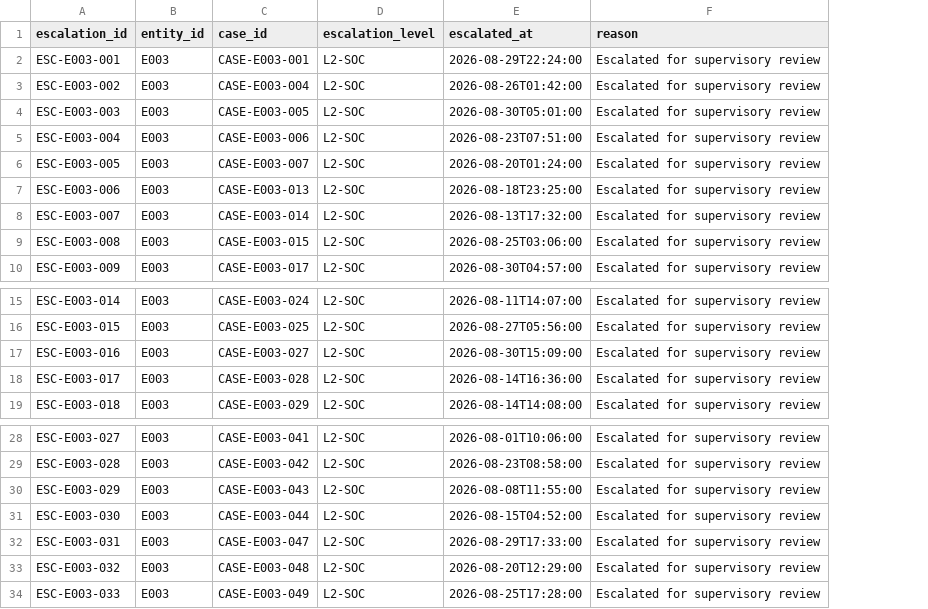
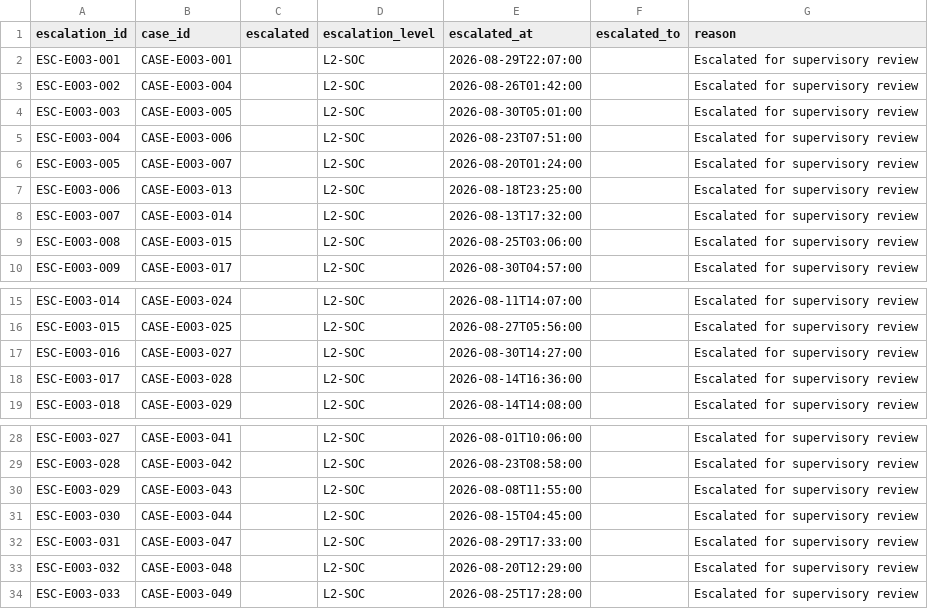
Before and after one commit to Sreerag02/ShadowWatch, a CSV file: data/gamma_bank/escalations.csv, drawn as a sheet; only a part is shown, gaps mark what is left out; removed rows and columns are numbered as before the commit, all else as after; the diff names each change by its address in the sheet, - before the commit and + after, or states it on an @@ line.

```diff
--- a/data/gamma_bank/escalations.csv
+++ b/data/gamma_bank/escalations.csv
-column B (entity_id), rows 2-10: all E003; rows 15-19: all E003; rows 28-34: all E003
+column C (escalated), empty
+column F (escalated_to), empty
-E2 (escalated_at): 2026-08-29T22:24:00
+E2 (escalated_at): 2026-08-29T22:07:00
-E17 (escalated_at): 2026-08-30T15:09:00
+E17 (escalated_at): 2026-08-30T14:27:00
-E31 (escalated_at): 2026-08-15T04:52:00
+E31 (escalated_at): 2026-08-15T04:45:00
```
Also changed, not shown: data/gamma_bank/alerts.csv, data/gamma_bank/assets.csv, 16 other files.
